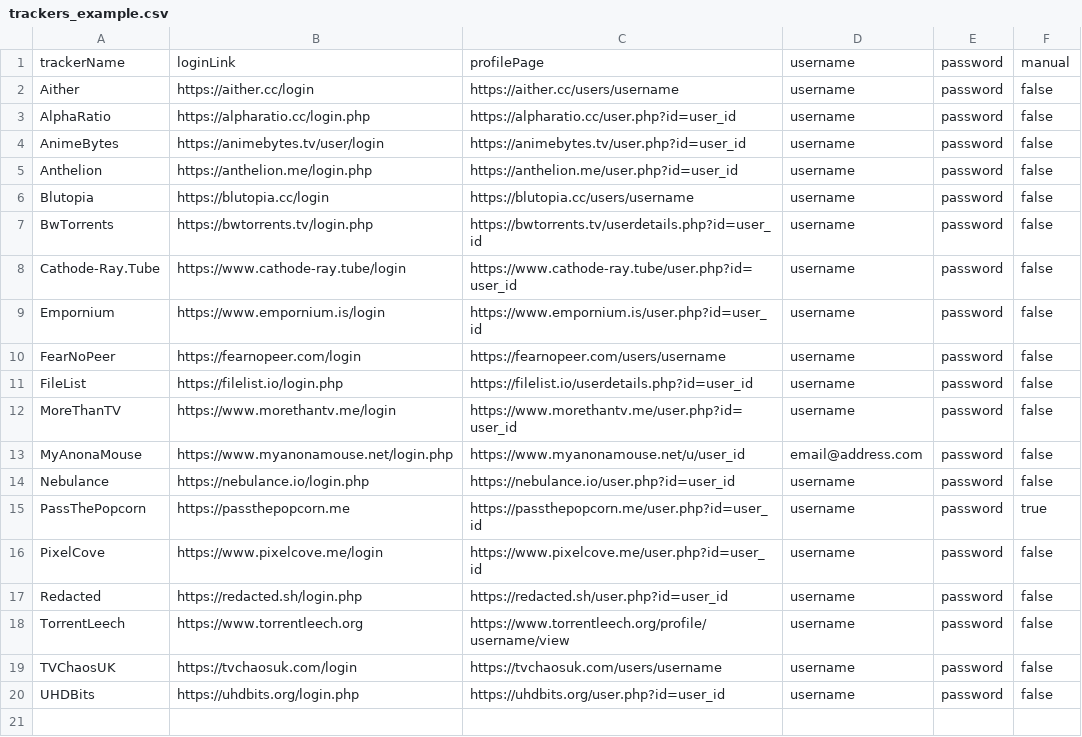
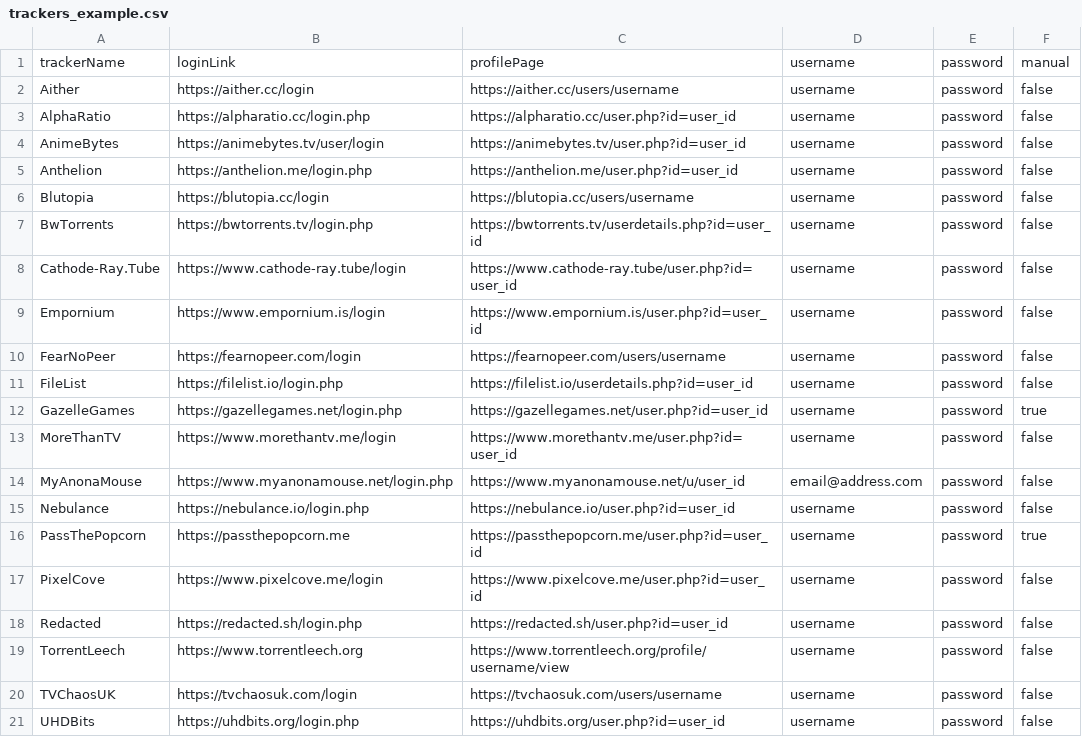
Before and after one commit to zodac/tracker-profiles, a CSV file: tracker-profiles-screenshots/src/main/resources/trackers_example.csv, drawn as a sheet; the diff names each change by its address in the sheet, - before the commit and + after, or states it on an @@ line.

Commit message:
[GazelleGames] Implemented tracker, with manual interactions

```diff
--- a/tracker-profiles-screenshots/src/main/resources/trackers_example.csv
+++ b/tracker-profiles-screenshots/src/main/resources/trackers_example.csv
+row 12: GazelleGames | https://gazellegames.net/login.php | https://gazellegames.net/user.php?id=user_id | username | password | true
```
Also changed, not shown: 4 other files.
